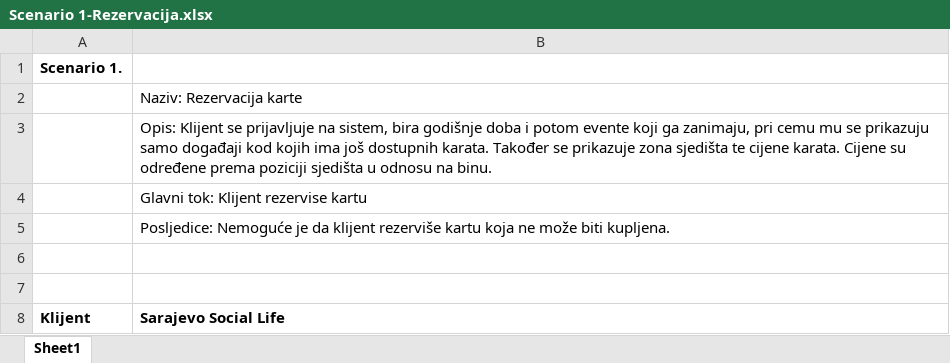
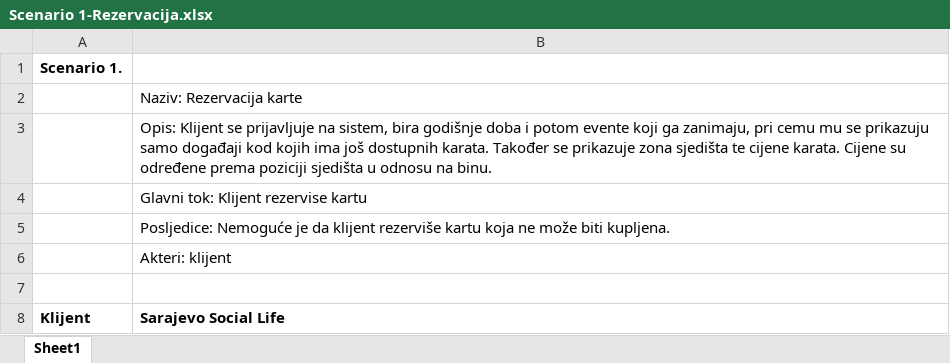
Before and after one commit to ooad-2017-2018/Grupa1-SSL, an Excel workbook: UseCaseIScenarij/Scenario 1-Rezervacija.xlsx, sheet Sheet1, drawn as a sheet; only a part is shown; values as stored, in another font and other column widths than the file's, no borders; table styles not drawn; the diff names each change by its address in the sheet, - before the commit and + after, or states it on an @@ line.

Commit message:
Add files via upload

```diff
--- a/UseCaseIScenarij/Scenario 1-Rezervacija.xlsx (sheet Sheet1)
+++ b/UseCaseIScenarij/Scenario 1-Rezervacija.xlsx (sheet Sheet1)
-B6: (empty)
+B6: Akteri: klijent
```
